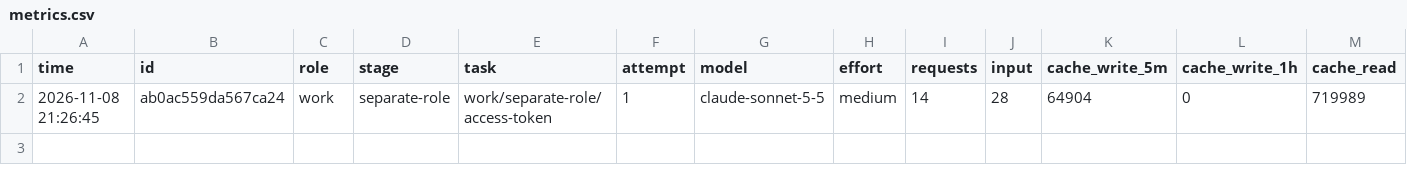
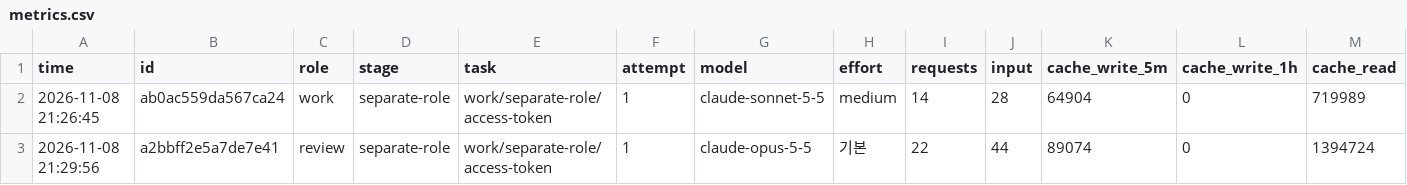
Before and after one commit to anjfgkfkrh/Ripple, a CSV file: work/separate-role/metrics.csv, drawn as a sheet; only a part is shown; rows hold the shown columns only; the diff names each change by its address in the sheet, - before the commit and + after, or states it on an @@ line.

```diff
--- a/work/separate-role/metrics.csv
+++ b/work/separate-role/metrics.csv
+row 3: 2026-11-08 21:29:56 | a2bbff2e5a7de7e41 | review | separate-role | work/separate-role/access-token | 1 | claude-opus-5-5 | 기본 | 22 | 44 | 89074 | 0 | 1394724
```
Also changed, not shown: 1 other file.
